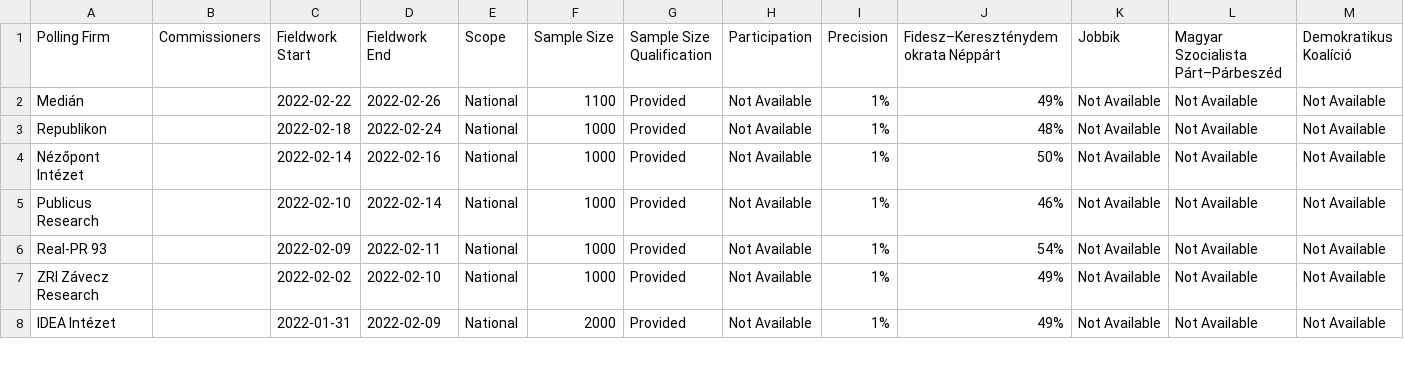
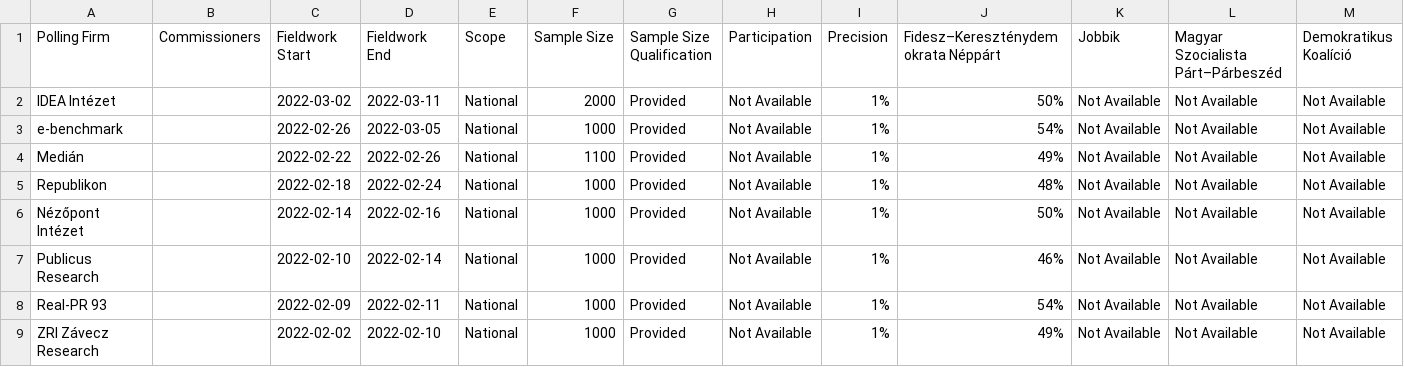
Before and after one commit to filipvanlaenen/eopaod, a CSV file: docs/hu-N.csv, drawn as a sheet; only a part is shown; the shorter side is filled out with more unchanged rows; rows hold the shown columns only; the diff names each change by its address in the sheet, - before the commit and + after, or states it on an @@ line.

```diff
--- a/docs/hu-N.csv
+++ b/docs/hu-N.csv
+row 2: IDEA Intézet |  | 2022-03-02 | 2022-03-11 | National | 2000 | Provided | Not Available | 1% | 50% | Not Available | Not Available | Not Available
+row 3: e-benchmark |  | 2022-02-26 | 2022-03-05 | National | 1000 | Provided | Not Available | 1% | 54% | Not Available | Not Available | Not Available
```
Also changed, not shown: docs/hu.csv.
